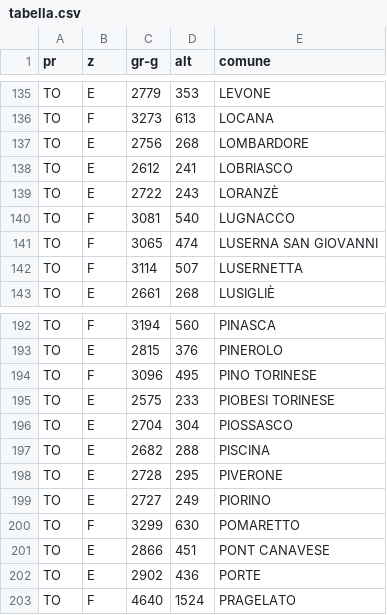
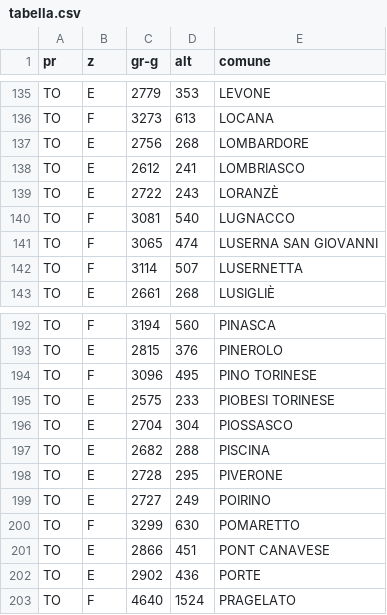
Before and after one commit to ferdi2005/gradigiorno, a CSV file: tabella.csv, drawn as a sheet; only a part is shown, gaps mark what is left out.

Commit message:
Errori ortografici nei dati ufficiali

```diff
--- a/tabella.csv
+++ b/tabella.csv
@@ -137,3 +137,3 @@ TO,F,3273,613,LOCANA
 TO,E,2756,268,LOMBARDORE
-TO,E,2612,241,LOBRIASCO
+TO,E,2612,241,LOMBRIASCO
 TO,E,2722,243,LORANZÈ
@@ -198,3 +198,3 @@ TO,E,2682,288,PISCINA
 TO,E,2728,295,PIVERONE
-TO,E,2727,249,PIORINO
+TO,E,2727,249,POIRINO
 TO,F,3299,630,POMARETTO
```
